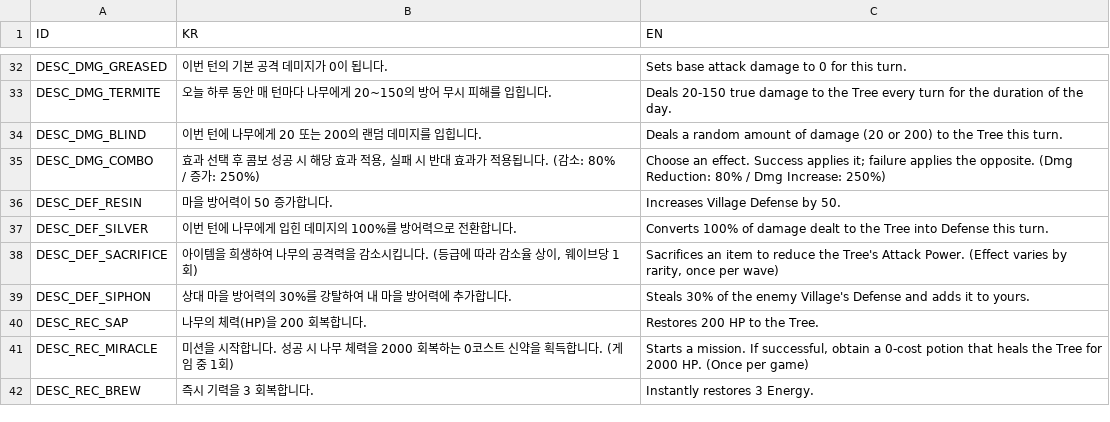
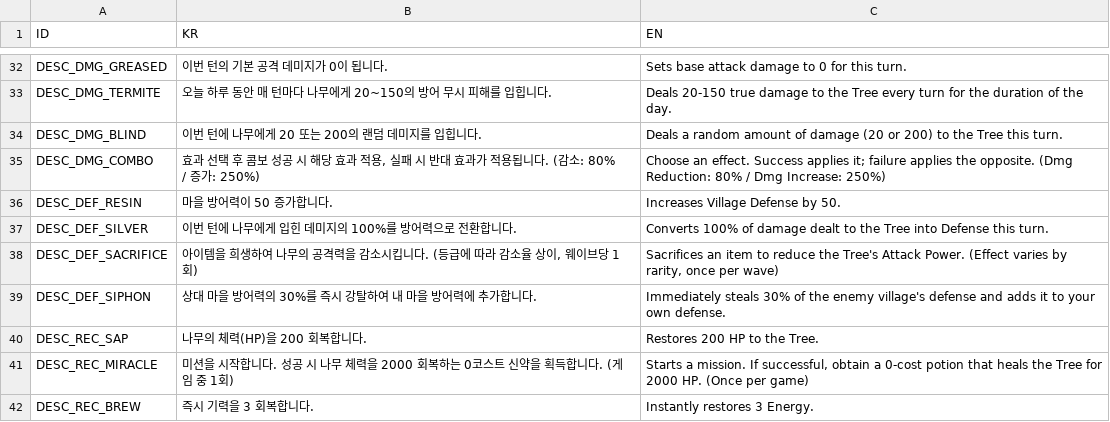
Before and after one commit to BJY029/CleavingDestiny3D, a CSV file: Assets/Resources/Item_CSV.csv, drawn as a sheet; only a part is shown, gaps mark what is left out.

```diff
--- a/Assets/Resources/Item_CSV.csv
+++ b/Assets/Resources/Item_CSV.csv
@@ -38,3 +38,3 @@ DESC_DEF_SILVER,이번 턴에 나무에게 입힌 데미지의 100%를 방어력
 DESC_DEF_SACRIFICE,"아이템을 희생하여 나무의 공격력을 감소시킵니다. (등급에 따라 감소율 상이, 웨이브당 1회)","Sacrifices an item to reduce the Tree's Attack Power. (Effect varies by rarity, once per wave)"
-DESC_DEF_SIPHON,상대 마을 방어력의 30%를 강탈하여 내 마을 방어력에 추가합니다.,Steals 30% of the enemy Village's Defense and adds it to yours.
+DESC_DEF_SIPHON,상대 마을 방어력의 30%를 즉시 강탈하여 내 마을 방어력에 추가합니다.,Immediately steals 30% of the enemy village's defense and adds it to your own defense.
 DESC_REC_SAP,나무의 체력(HP)을 200 회복합니다.,Restores 200 HP to the Tree.
```
Also changed, not shown: 27 other files.
